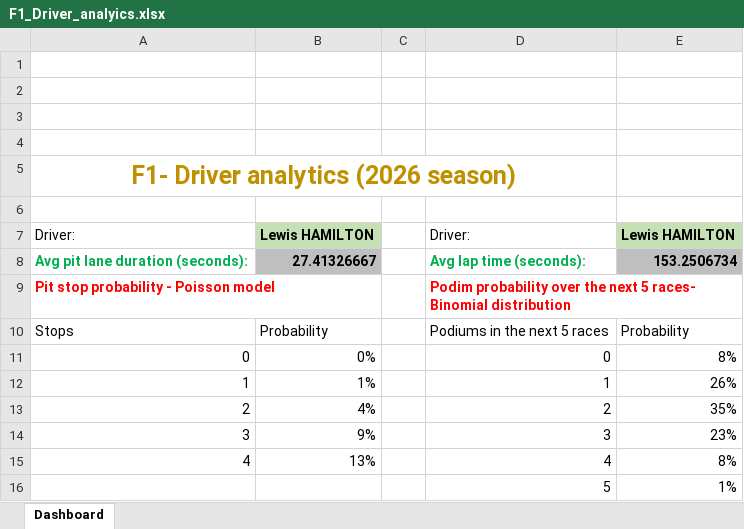
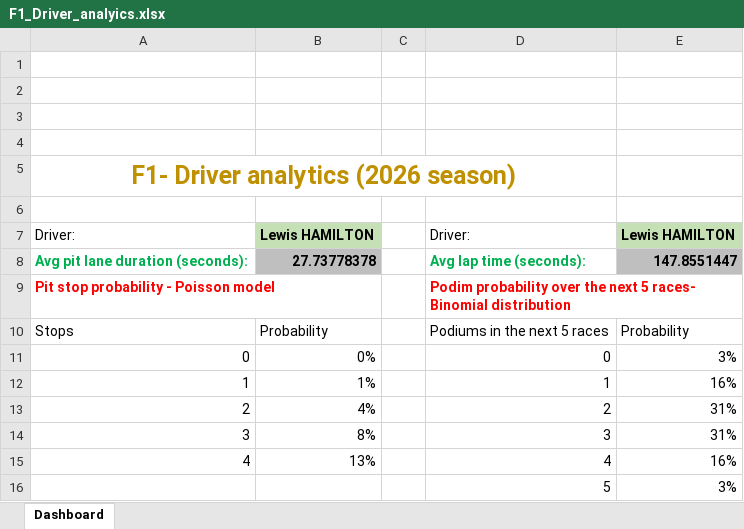
Before and after one commit to adoyyakob/F1-2026-Driver-analytics, an Excel workbook: F1_Driver_analyics.xlsx, sheet Dashboard, drawn as a sheet; values as stored, in another font and other column widths than the file's, no borders; charts and pictures and conditional formats and table styles not drawn; the diff names each change by its address in the sheet, - before the commit and + after, or states it on an @@ line.

Commit message:
Update F1_Driver_analyics.xlsx

```diff
--- a/F1_Driver_analyics.xlsx (sheet Dashboard)
+++ b/F1_Driver_analyics.xlsx (sheet Dashboard)
-B8: 27.41326667
+B8: 27.73778378
-E8: 153.2506734
+E8: 147.8551447
-E11: 8%
+E11: 3%
-E12: 26%
+E12: 16%
-E13: 35%
+E13: 31%
-B14: 9%
+B14: 8%
-E14: 23%
+E14: 31%
-E15: 8%
+E15: 16%
-E16: 1%
+E16: 3%
```
Also changed, not shown: charts or pictures.
